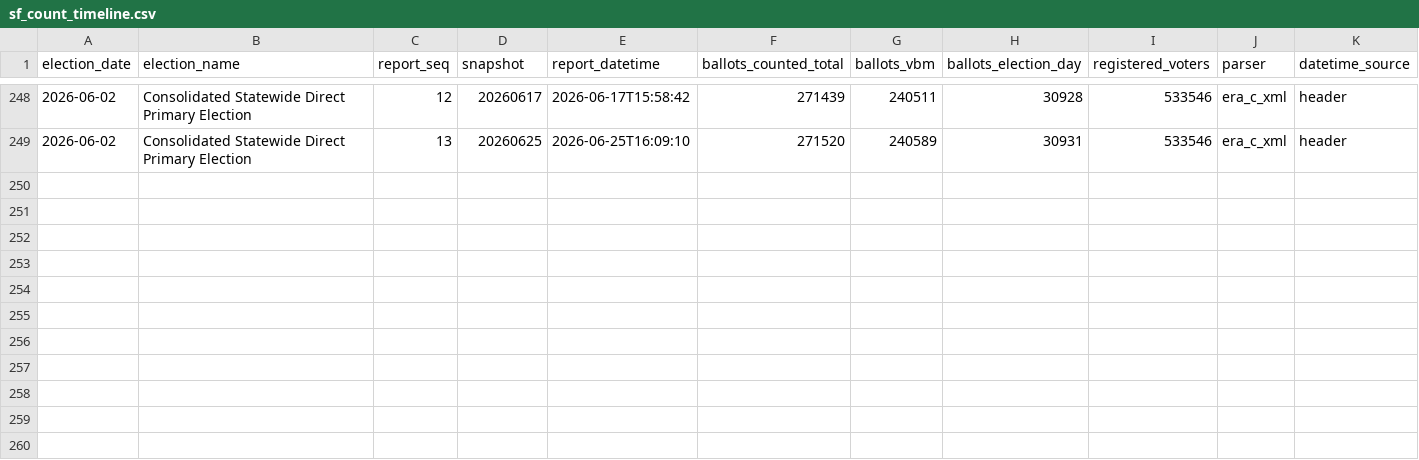
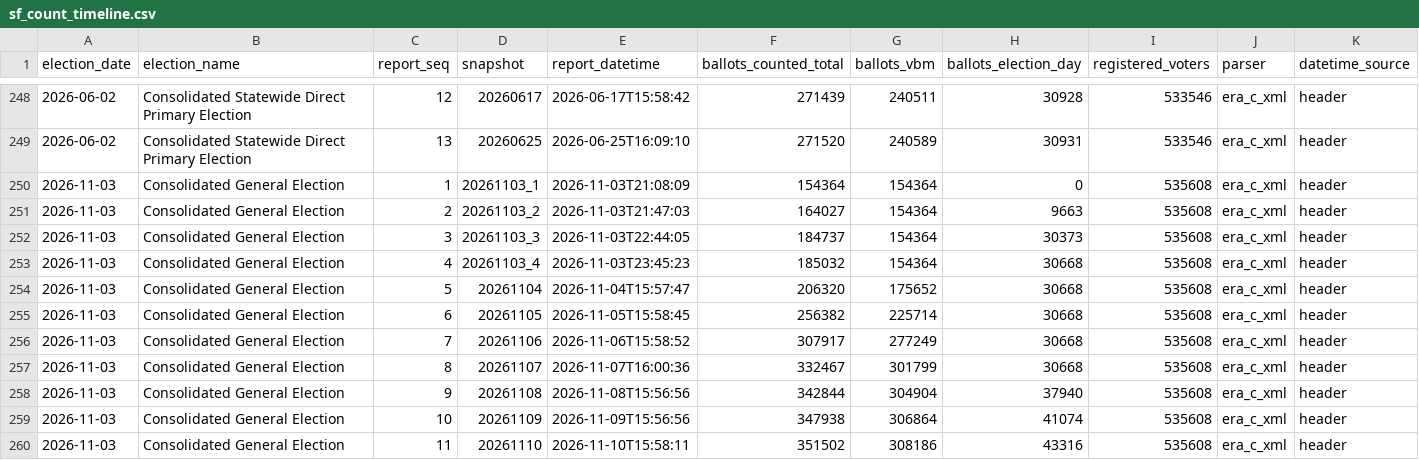
Before and after one commit to Grow-SF/sf-election-historical-counts, a CSV file: data/sf_count_timeline.csv, drawn as a sheet; only a part is shown, gaps mark what is left out; rows hold the shown columns only; the diff names each change by its address in the sheet, - before the commit and + after, or states it on an @@ line.

```diff
--- a/data/sf_count_timeline.csv
+++ b/data/sf_count_timeline.csv
+row 250: 2026-11-03 | Consolidated General Election | 1 | 20261103_1 | 2026-11-03T21:08:09 | 154364 | 154364 | 0 | 535608 | era_c_xml | header
+row 251: 2026-11-03 | Consolidated General Election | 2 | 20261103_2 | 2026-11-03T21:47:03 | 164027 | 154364 | 9663 | 535608 | era_c_xml | header
+row 252: 2026-11-03 | Consolidated General Election | 3 | 20261103_3 | 2026-11-03T22:44:05 | 184737 | 154364 | 30373 | 535608 | era_c_xml | header
+row 253: 2026-11-03 | Consolidated General Election | 4 | 20261103_4 | 2026-11-03T23:45:23 | 185032 | 154364 | 30668 | 535608 | era_c_xml | header
+row 254: 2026-11-03 | Consolidated General Election | 5 | 20261104 | 2026-11-04T15:57:47 | 206320 | 175652 | 30668 | 535608 | era_c_xml | header
+row 255: 2026-11-03 | Consolidated General Election | 6 | 20261105 | 2026-11-05T15:58:45 | 256382 | 225714 | 30668 | 535608 | era_c_xml | header
+row 256: 2026-11-03 | Consolidated General Election | 7 | 20261106 | 2026-11-06T15:58:52 | 307917 | 277249 | 30668 | 535608 | era_c_xml | header
+row 257: 2026-11-03 | Consolidated General Election | 8 | 20261107 | 2026-11-07T16:00:36 | 332467 | 301799 | 30668 | 535608 | era_c_xml | header
+row 258: 2026-11-03 | Consolidated General Election | 9 | 20261108 | 2026-11-08T15:56:56 | 342844 | 304904 | 37940 | 535608 | era_c_xml | header
+row 259: 2026-11-03 | Consolidated General Election | 10 | 20261109 | 2026-11-09T15:56:56 | 347938 | 306864 | 41074 | 535608 | era_c_xml | header
+row 260: 2026-11-03 | Consolidated General Election | 11 | 20261110 | 2026-11-10T15:58:11 | 351502 | 308186 | 43316 | 535608 | era_c_xml | header
```
Also changed, not shown: data/elections.csv, data/elections_master.csv, 12 other files.
